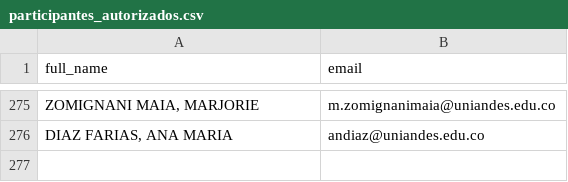
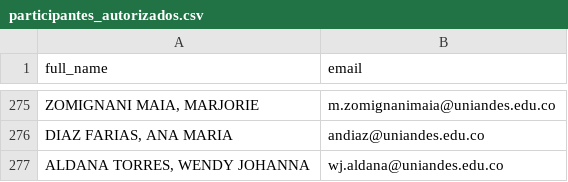
Before and after one commit to Jorge235-pixel/polla2026, a CSV file: participantes_autorizados.csv, drawn as a sheet; only a part is shown, gaps mark what is left out; the diff names each change by its address in the sheet, - before the commit and + after, or states it on an @@ line.

Commit message:
Update participantes_autorizados.csv

```diff
--- a/participantes_autorizados.csv
+++ b/participantes_autorizados.csv
+row 277: ALDANA TORRES, WENDY JOHANNA | wj.aldana@uniandes.edu.co
```
